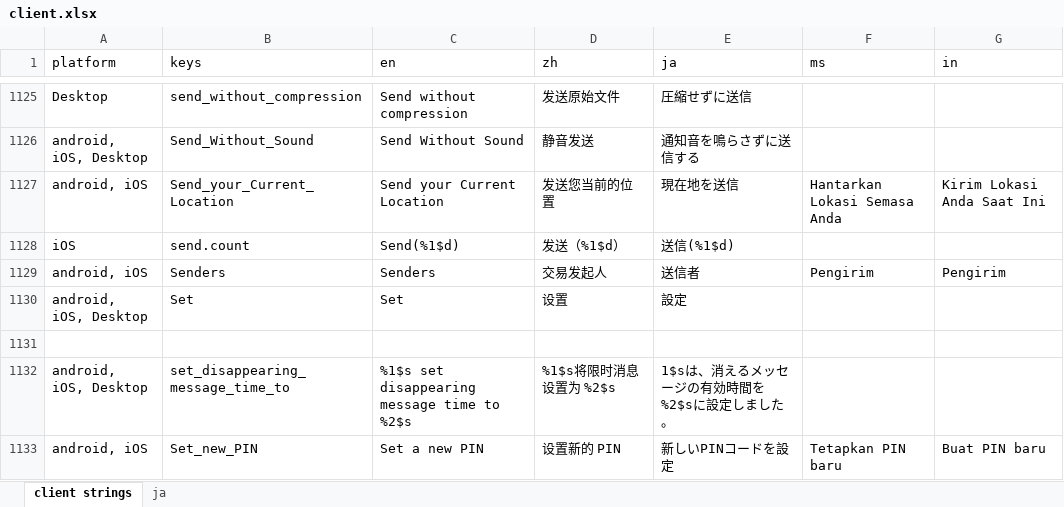
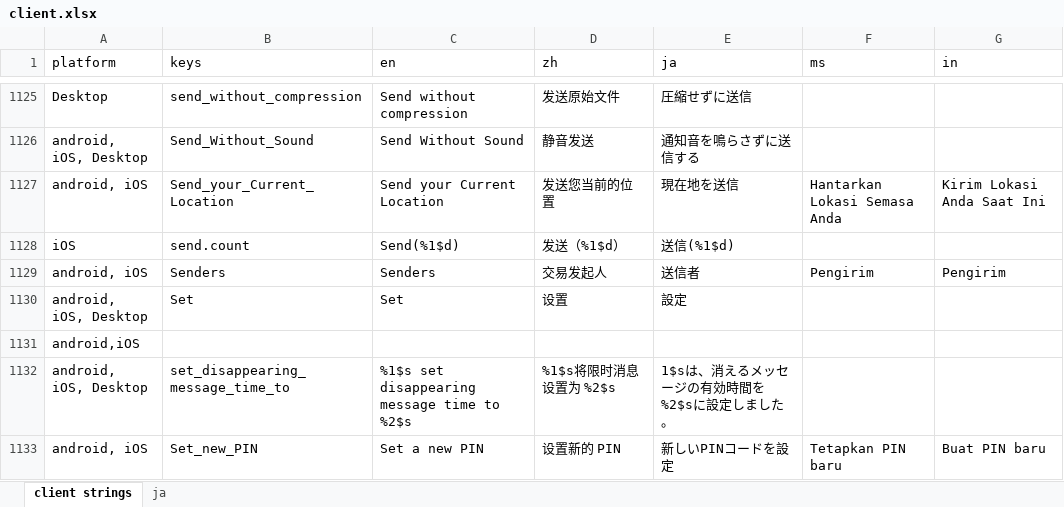
Before and after one commit to Tougee/sync-google-sheet, an Excel workbook: client.xlsx, sheet client strings, drawn as a sheet; only a part is shown, gaps mark what is left out; values as stored, in another font and other column widths than the file's, no borders; charts and pictures and conditional formats not drawn; the diff names each change by its address in the sheet, - before the commit and + after, or states it on an @@ line.

Commit message:
update client.xlsx

```diff
--- a/client.xlsx (sheet client strings)
+++ b/client.xlsx (sheet client strings)
-A1131 (platform): (empty)
+A1131 (platform): android,iOS
```
